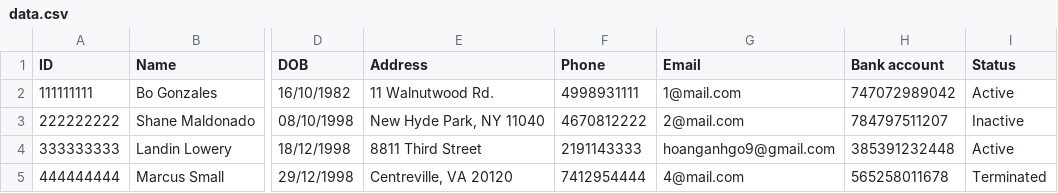
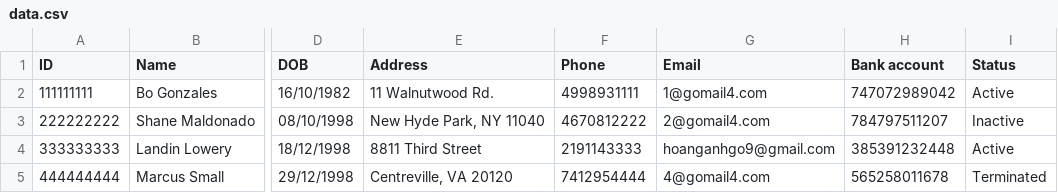
Before and after one commit to supernovalx/sales-bot-data-api, a CSV file: data.csv, drawn as a sheet; only a part is shown, gaps mark what is left out; the diff names each change by its address in the sheet, - before the commit and + after, or states it on an @@ line.

Commit message:
update data

```diff
--- a/data.csv
+++ b/data.csv
-G2 (Email): 1@mail.com
+G2 (Email): 1@gomail4.com
-G3 (Email): 2@mail.com
+G3 (Email): 2@gomail4.com
-G5 (Email): 4@mail.com
+G5 (Email): 4@gomail4.com
```
